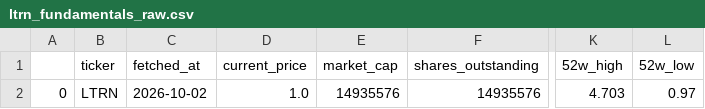
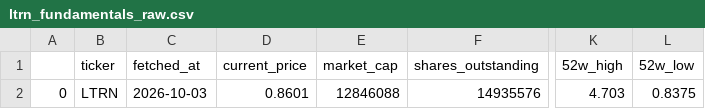
Before and after one commit to averma-ltrn/ltrn-stock-analyzer, a CSV file: data/raw/ltrn_fundamentals_raw.csv, drawn as a sheet; only a part is shown, gaps mark what is left out; the diff names each change by its address in the sheet, - before the commit and + after, or states it on an @@ line.

```diff
--- a/data/raw/ltrn_fundamentals_raw.csv
+++ b/data/raw/ltrn_fundamentals_raw.csv
-C2 (fetched_at): 2026-10-02
+C2 (fetched_at): 2026-10-03
-D2 (current_price): 1.0
+D2 (current_price): 0.8601
-E2 (market_cap): 14935576
+E2 (market_cap): 12846088
-L2 (52w_low): 0.97
+L2 (52w_low): 0.8375
```
Also changed, not shown: data/processed/ltrn_indicators.csv, data/raw/ltrn_prices_raw.csv, 1 other file.
